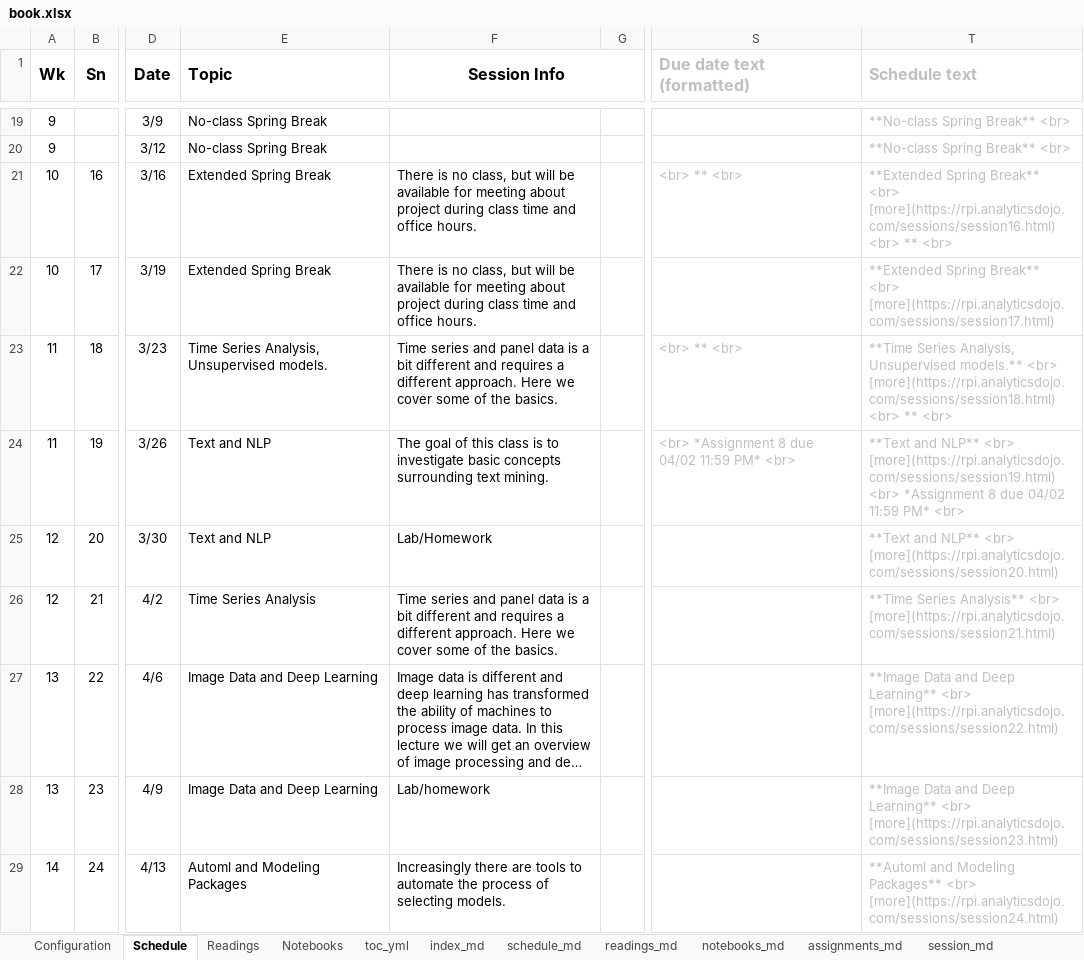
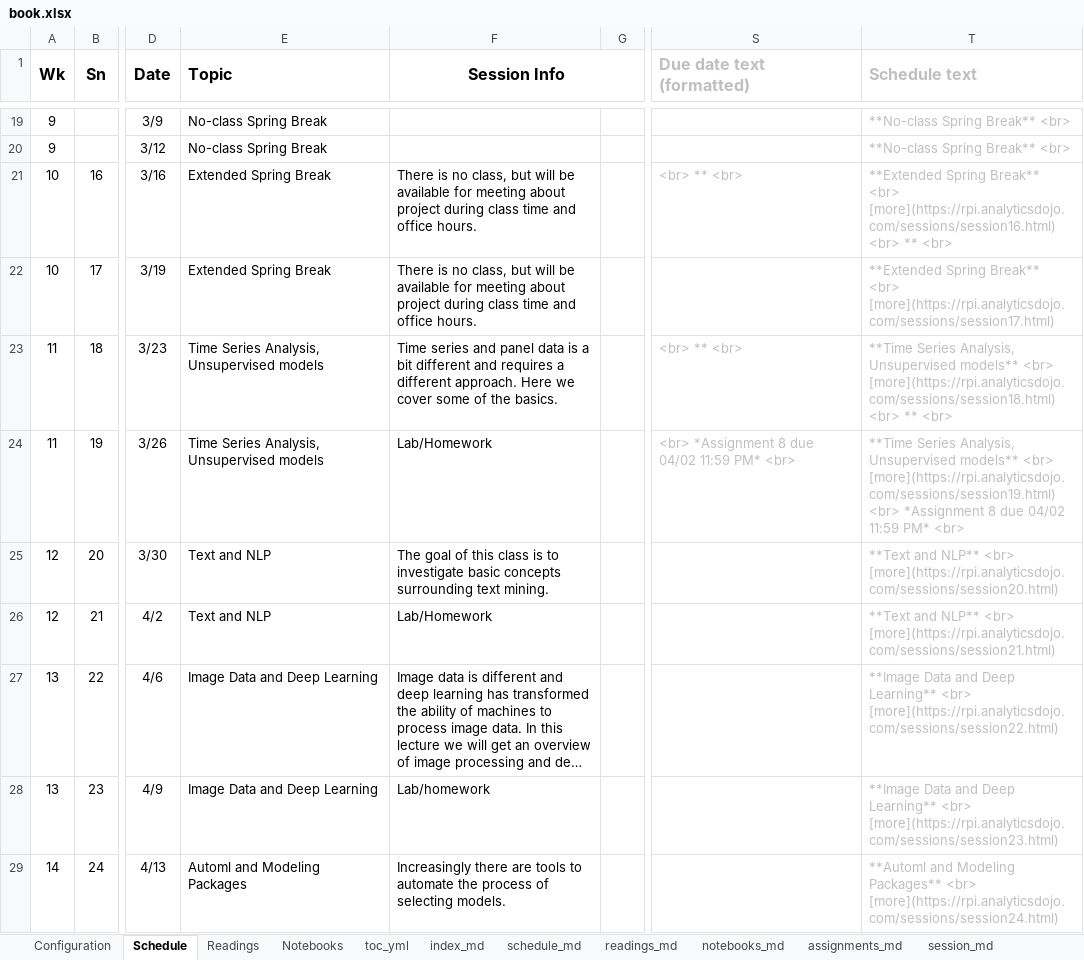
Before and after one commit to rpi-techfundamentals/website_spring_2020, an Excel workbook: book.xlsx, sheet Schedule, drawn as a sheet; only a part is shown, gaps mark what is left out; long unchanged cells end in …; values as stored, in another font and other column widths than the file's, no borders; the diff covers the shown part only; the diff names each change by its address in the sheet, - before the commit and + after, or states it on an @@ line.

```diff
--- a/book.xlsx (sheet Schedule)
+++ b/book.xlsx (sheet Schedule)
-E23 (Topic): Time Series Analysis, Unsupervised models.
+E23 (Topic): Time Series Analysis, Unsupervised models
-T23 (Schedule text): …Analysis, Unsupervised models.** <br> [more](https://rpi.analyticsdojo.com/sessions/session18.html)…
+T23 (Schedule text): …Analysis, Unsupervised models** <br> [more](https://rpi.analyticsdojo.com/sessions/session18.html)…
-E24 (Topic): Text and NLP
+E24 (Topic): Time Series Analysis, Unsupervised models
-F24 (Session Info): The goal of this class is to investigate basic concepts surrounding text mining.
+F24 (Session Info): Lab/Homework
-T24 (Schedule text): **Text and NLP** <br> [more](https://rpi.analyticsdojo.com/sessions/session19.html)…
+T24 (Schedule text): **Time Series Analysis, Unsupervised models** <br> [more](https://rpi.analyticsdojo.com/sessions/session19.html)…
-F25 (Session Info): Lab/Homework
+F25 (Session Info): The goal of this class is to investigate basic concepts surrounding text mining.
-E26 (Topic): Time Series Analysis
+E26 (Topic): Text and NLP
-F26 (Session Info): Time series and panel data is a bit different and requires a different approach. Here we cover some of the basics.
+F26 (Session Info): Lab/Homework
-T26 (Schedule text): **Time Series Analysis** <br> [more](https://rpi.analyticsdojo.com/sessions/session21.html)
+T26 (Schedule text): **Text and NLP** <br> [more](https://rpi.analyticsdojo.com/sessions/session21.html)
```
Also changed, not shown: 4 edited cells elsewhere in this sheet, sheet session_md, sheet schedule_md, sheet assignments_md, 20 other files.
